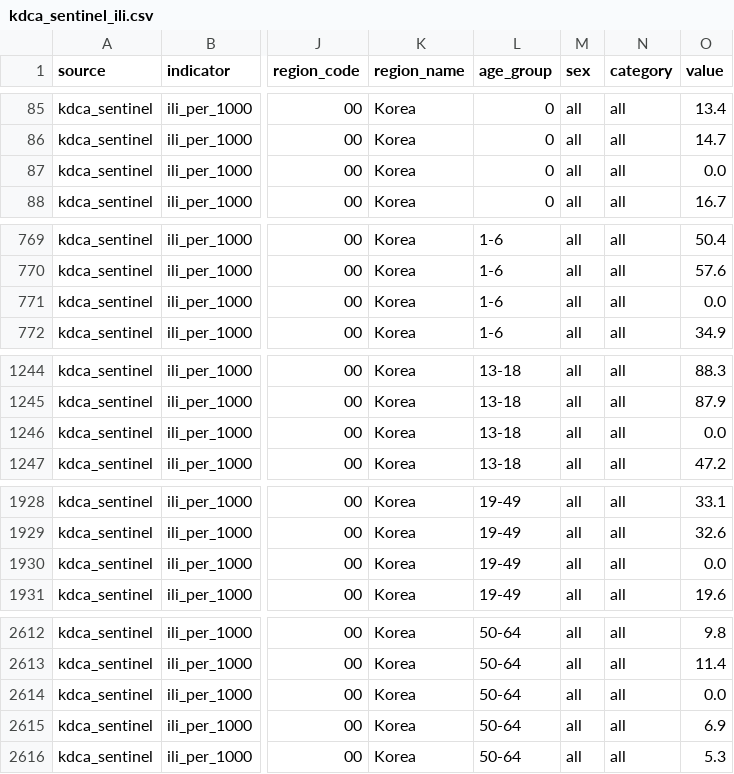
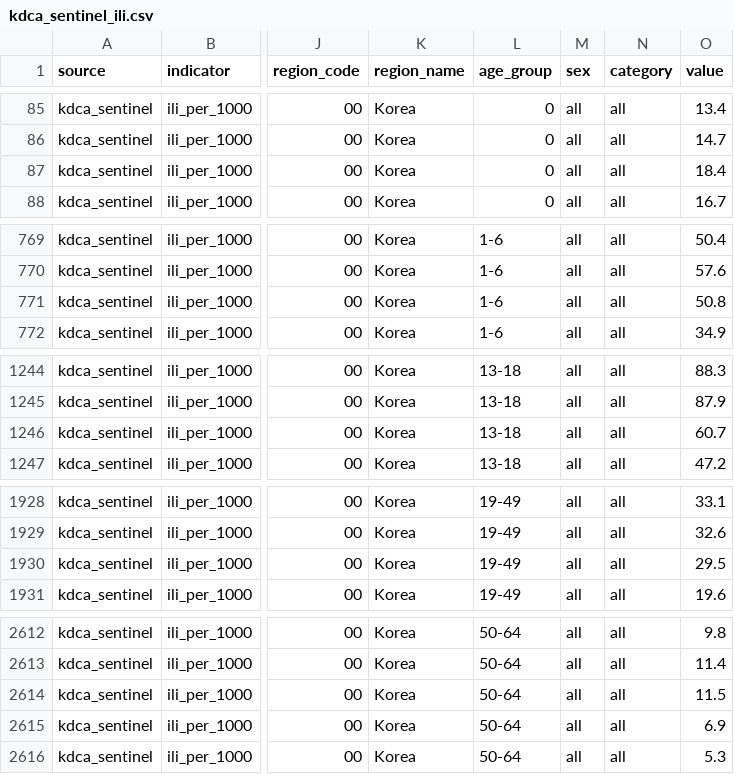
Before and after one commit to MUNQU/FluVaccinationKorea, a CSV file: data/processed/kdca_sentinel_ili.csv, drawn as a sheet; only a part is shown, gaps mark what is left out; the diff covers the shown part only; the diff names each change by its address in the sheet, - before the commit and + after, or states it on an @@ line.

Commit message:
fix: correct sentinel ILI and SARI extraction after cross-check
Replace the empty dportal age week 2019 W17 with bulletin values. Read
the SARI new-patient tables and sentences used from 2022 on, so the
series is complete from 2020 W20. Add scripts/check_drafts_data.py and
document the comparison with an independent build of the same series.

```diff
--- a/data/processed/kdca_sentinel_ili.csv
+++ b/data/processed/kdca_sentinel_ili.csv
-O87 (value): 0.0
+O87 (value): 18.4
-O771 (value): 0.0
+O771 (value): 50.8
-O1246 (value): 0.0
+O1246 (value): 60.7
-O1930 (value): 0.0
+O1930 (value): 29.5
-O2614 (value): 0.0
+O2614 (value): 11.5
```
Also changed, not shown: 2 edited cells elsewhere in this file, 7 other files.
